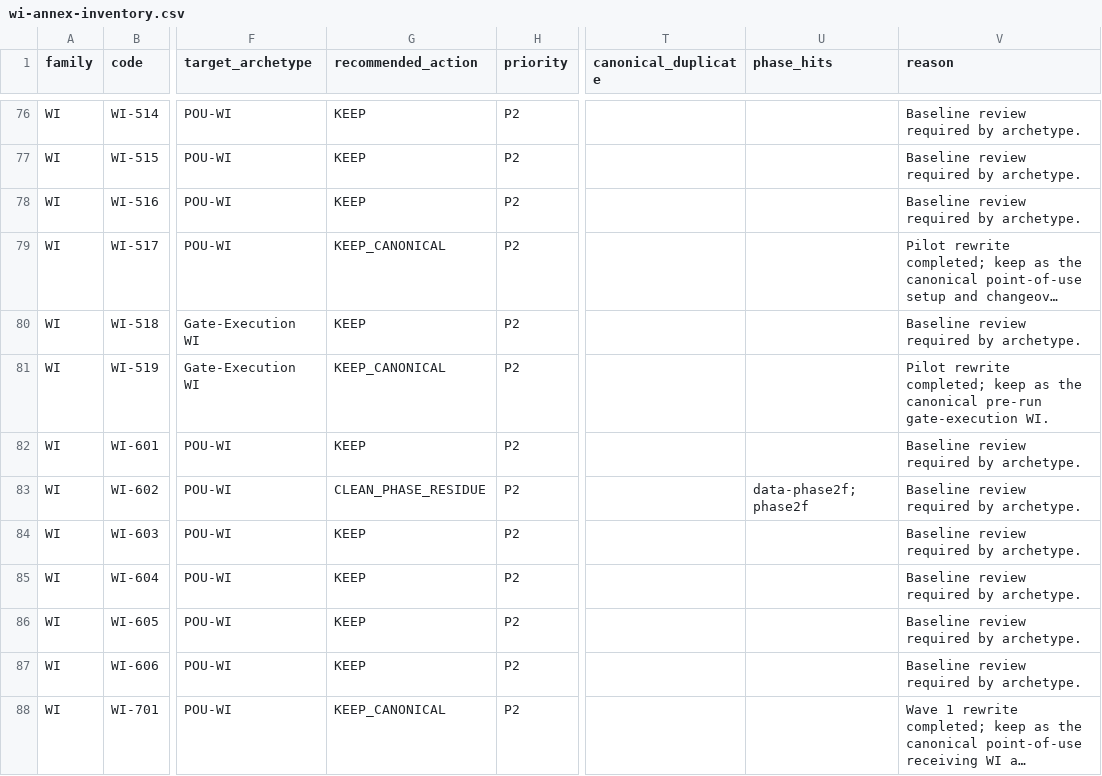
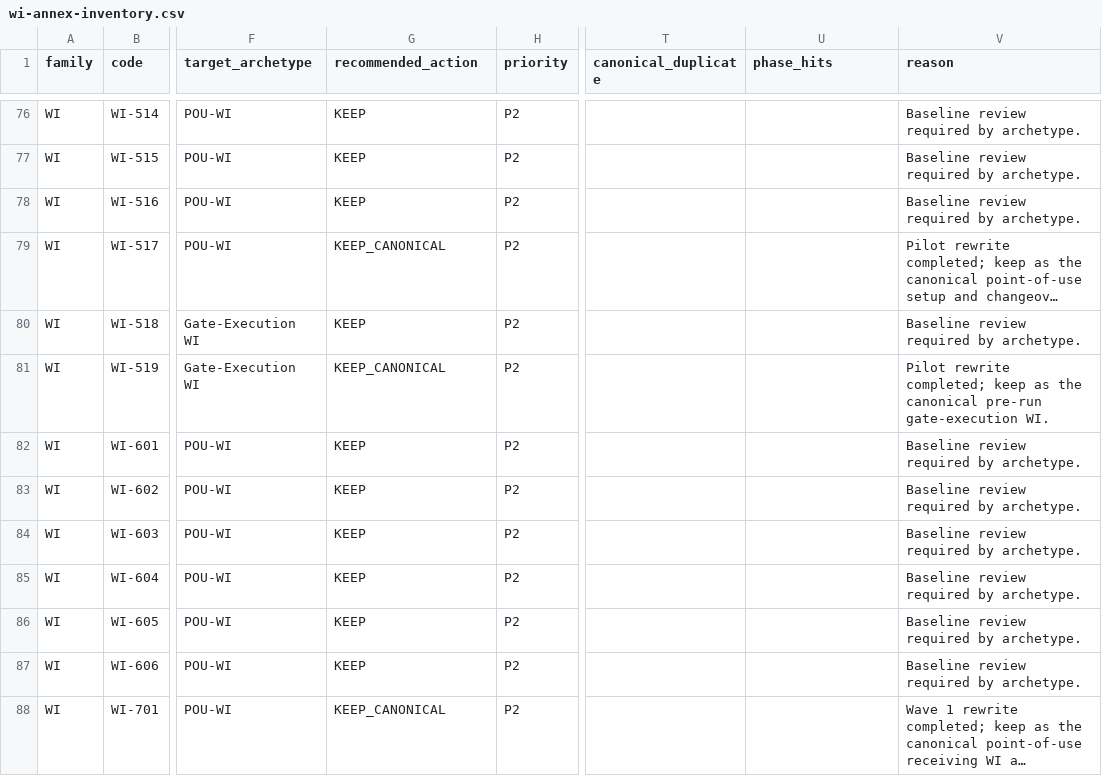
Before and after one commit to sanhvo86-hesem/mom, a CSV file: _reports/wi-annex/wi-annex-inventory.csv, drawn as a sheet; only a part is shown, gaps mark what is left out; long unchanged cells end in …; the diff covers the shown part only; the diff names each change by its address in the sheet, - before the commit and + after, or states it on an @@ line.

Commit message:
Clean WI-ANNEX phase residue and audits

```diff
--- a/_reports/wi-annex/wi-annex-inventory.csv
+++ b/_reports/wi-annex/wi-annex-inventory.csv
-G83 (recommended_action): CLEAN_PHASE_RESIDUE
+G83 (recommended_action): KEEP
-U83 (phase_hits): data-phase2f; phase2f
+U83 (phase_hits): (empty)
```
Also changed, not shown: 34 edited cells elsewhere in this file, 23 other files.
